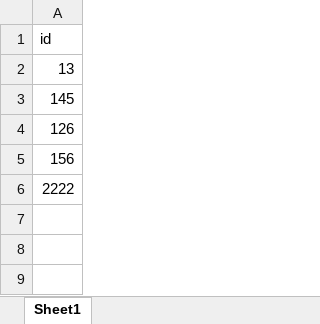
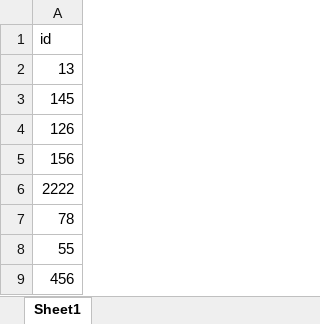
Before and after one commit to XieyishengJimmy/ggj2025, an Excel workbook: Assets/123.xlsx, sheet Sheet1, drawn as a sheet; values as stored, in another font and other column widths than the file's, no borders; the diff names each change by its address in the sheet, - before the commit and + after, or states it on an @@ line.

Commit message:
333

```diff
--- a/Assets/123.xlsx (sheet Sheet1)
+++ b/Assets/123.xlsx (sheet Sheet1)
+row 7: 78
+row 8: 55
+row 9: 456
```
